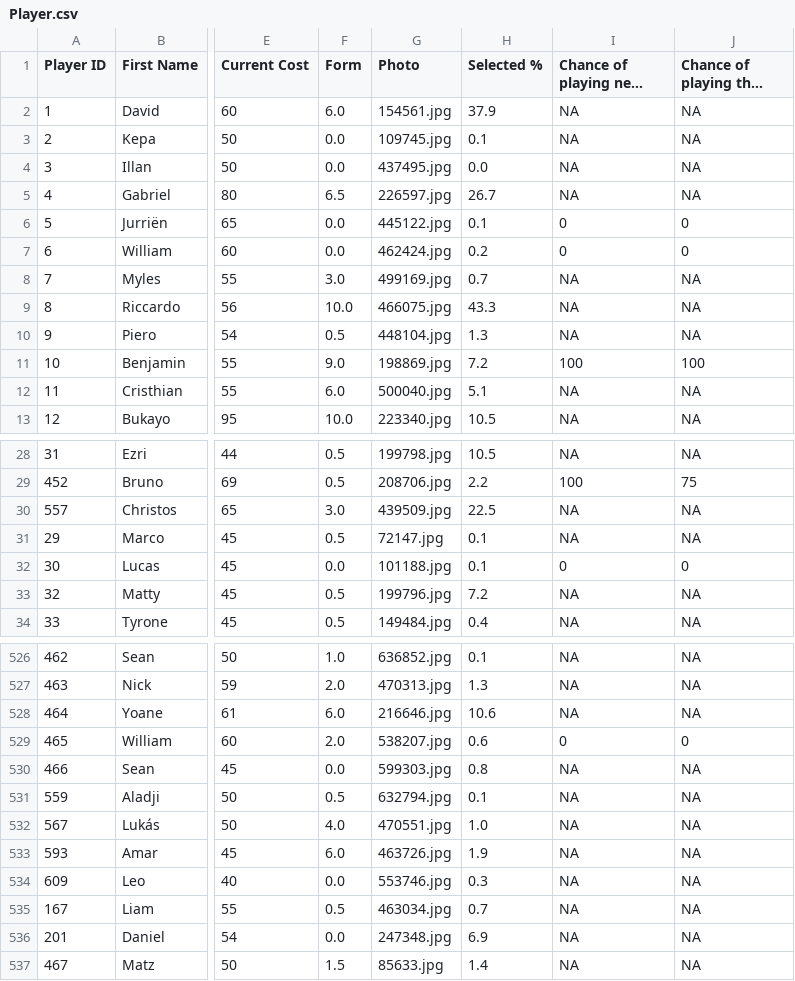
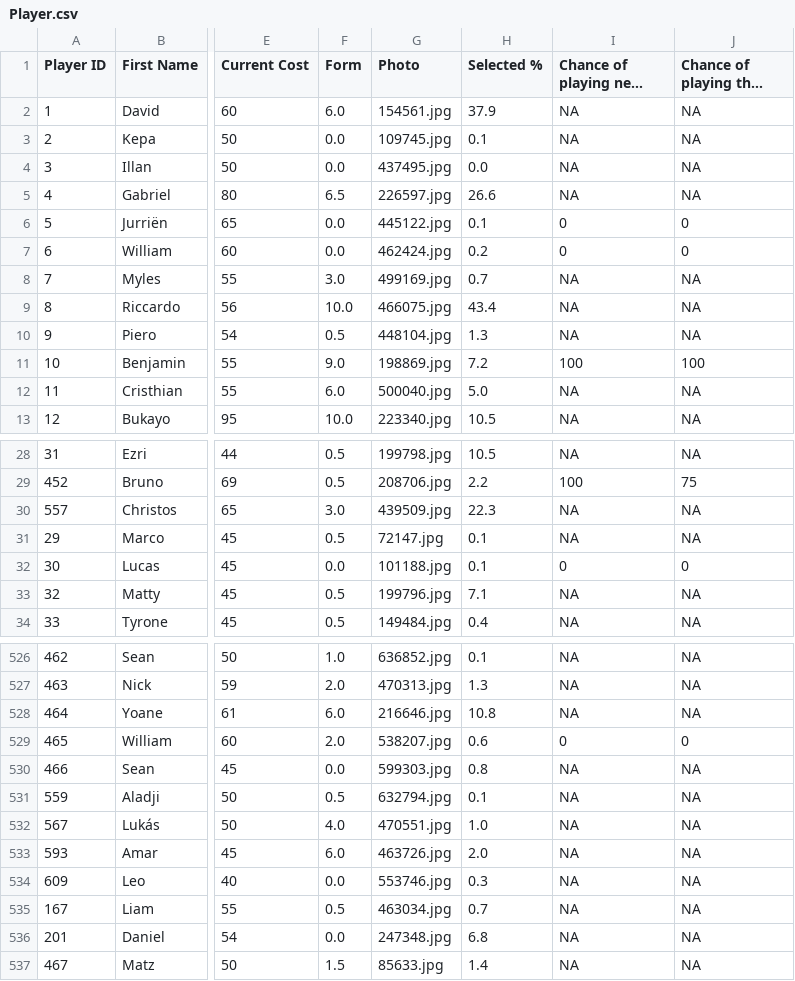
Before and after one commit to ARW4/FPL_Project, a CSV file: Player.csv, drawn as a sheet; only a part is shown, gaps mark what is left out; long unchanged cells end in …; the diff covers the shown part only; the diff names each change by its address in the sheet, - before the commit and + after, or states it on an @@ line.

```diff
--- a/Player.csv
+++ b/Player.csv
-H5 (Selected %): 26.7
+H5 (Selected %): 26.6
-H9 (Selected %): 43.3
+H9 (Selected %): 43.4
-H12 (Selected %): 5.1
+H12 (Selected %): 5.0
-H30 (Selected %): 22.5
+H30 (Selected %): 22.3
-H33 (Selected %): 7.2
+H33 (Selected %): 7.1
-H528 (Selected %): 10.6
+H528 (Selected %): 10.8
-H533 (Selected %): 1.9
+H533 (Selected %): 2.0
-H536 (Selected %): 6.9
+H536 (Selected %): 6.8
```
Also changed, not shown: 31 edited cells elsewhere in this file, Standings.csv, 5 other files.
